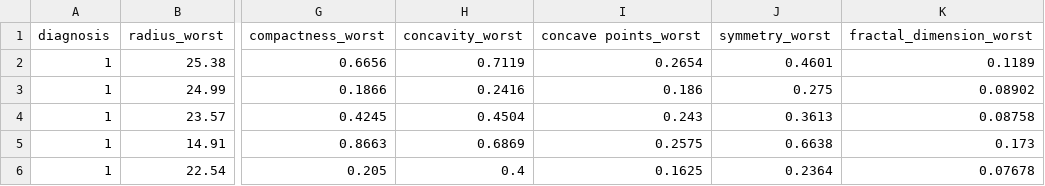
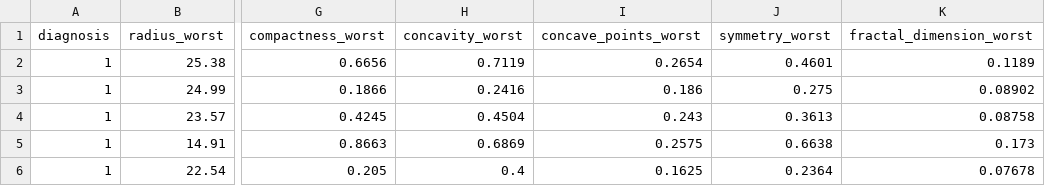
Before and after one commit to plamensve/BREAST_CANCER_ML, a CSV file: data/subsets_preprocessed/subset_worst.csv, drawn as a sheet; only a part is shown, gaps mark what is left out; the diff names each change by its address in the sheet, - before the commit and + after, or states it on an @@ line.

```diff
--- a/data/subsets_preprocessed/subset_worst.csv
+++ b/data/subsets_preprocessed/subset_worst.csv
-I1: concave points_worst
+I1: concave_points_worst
```
Also changed, not shown: data/preprocessed_data/p_data.csv, data/subsets_preprocessed/subset_mean.csv, 4 other files.
